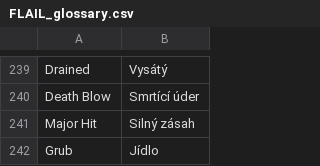
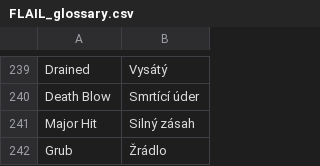
Before and after one commit to Brux-cz/flail-srd, a CSV file: FLAIL_glossary.csv, drawn as a sheet; only a part is shown, gaps mark what is left out.

```diff
--- a/FLAIL_glossary.csv
+++ b/FLAIL_glossary.csv
@@ -241,2 +241,2 @@ Death Blow,Smrtící úder
 Major Hit,Silný zásah
-Grub,Jídlo
+Grub,Žrádlo
```
Also changed, not shown: 1 other file.
